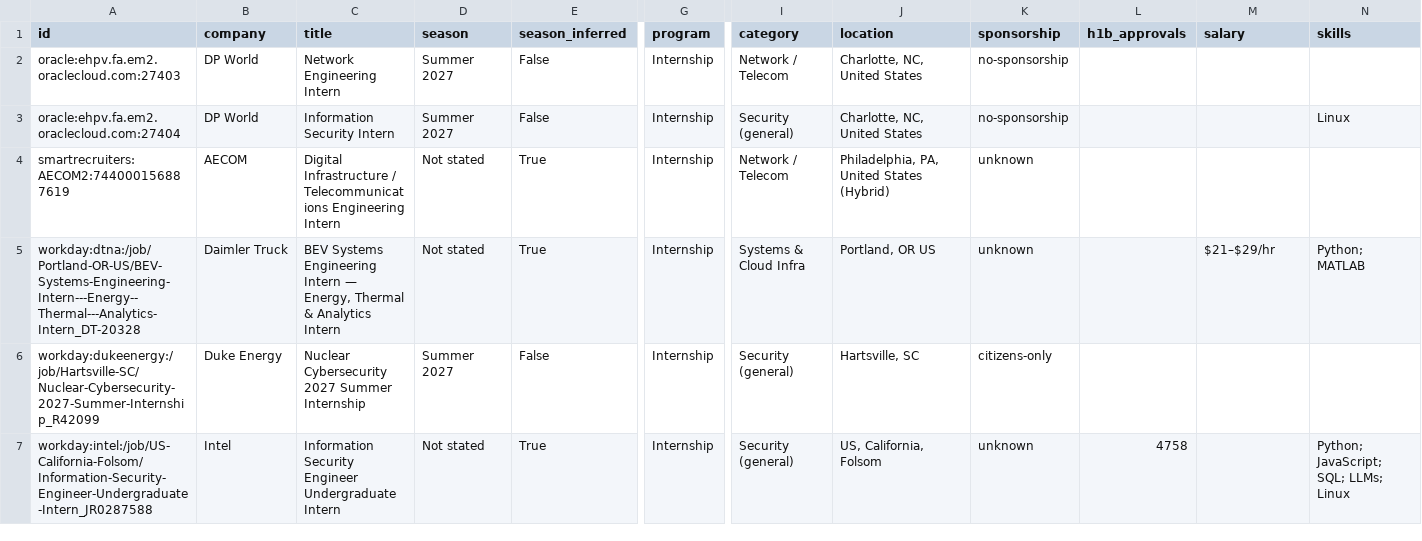
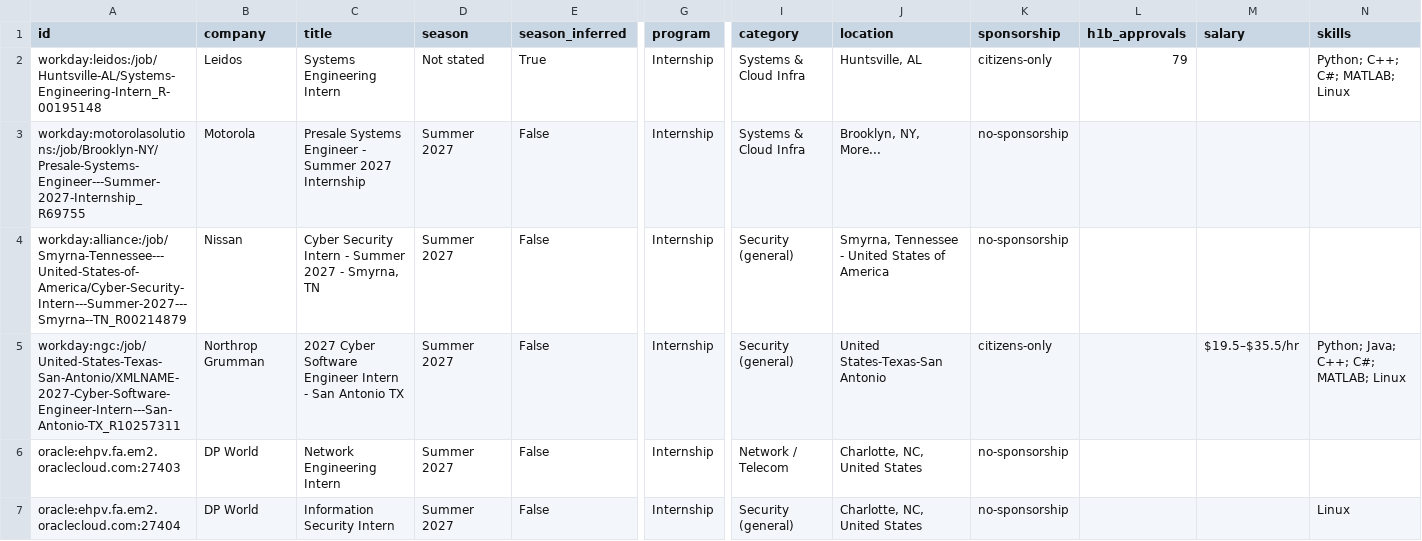
Before and after one commit to gregpierre/secnet-internships, a CSV file: data/internships.csv, drawn as a sheet; only a part is shown, gaps mark what is left out; the shorter side is filled out with more unchanged rows; rows hold the shown columns only; the diff names each change by its address in the sheet, - before the commit and + after, or states it on an @@ line.

```diff
--- a/data/internships.csv
+++ b/data/internships.csv
+row 2: workday:leidos:/job/Huntsville-AL/Systems-Engineering-Intern_R-00195148 | Leidos | Systems Engineering Intern | Not stated | True | Internship | Systems & Cloud Infra | Huntsville, AL | citizens-only | 79 |  | Python; C++; C#; MATLAB; Linux
+row 3: workday:motorolasolutions:/job/Brooklyn-NY/Presale-Systems-Engineer---Summer-2027-Internship_R69755 | Motorola | Presale Systems Engineer - Summer 2027 Internship | Summer 2027 | False | Internship | Systems & Cloud Infra | Brooklyn, NY, More... | no-sponsorship
+row 4: workday:alliance:/job/Smyrna-Tennessee---United-States-of-America/Cyber-Security-Intern---Summer-2027---Smyrna--TN_R00214879 | Nissan | Cyber Security Intern - Summer 2027 - Smyrna, TN | Summer 2027 | False | Internship | Security (general) | Smyrna, Tennessee - United States of America | no-sponsorship
+row 5: workday:ngc:/job/United-States-Texas-San-Antonio/XMLNAME-2027-Cyber-Software-Engineer-Intern---San-Antonio-TX_R10257311 | Northrop Grumman | 2027 Cyber Software Engineer Intern - San Antonio TX | Summer 2027 | False | Internship | Security (general) | United States-Texas-San Antonio | citizens-only |  | $19.5–$35.5/hr | Python; Java; C++; C#; MATLAB; Linux
```
Also changed, not shown: docs/internships.csv, 15 other files.
